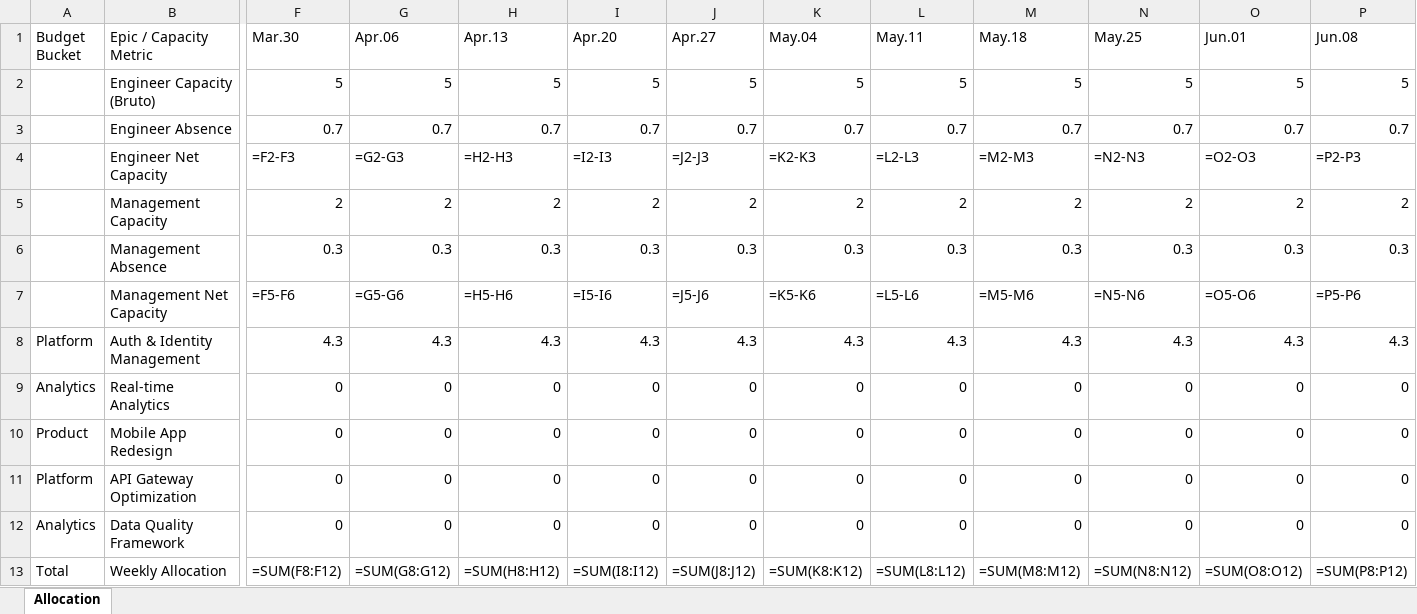
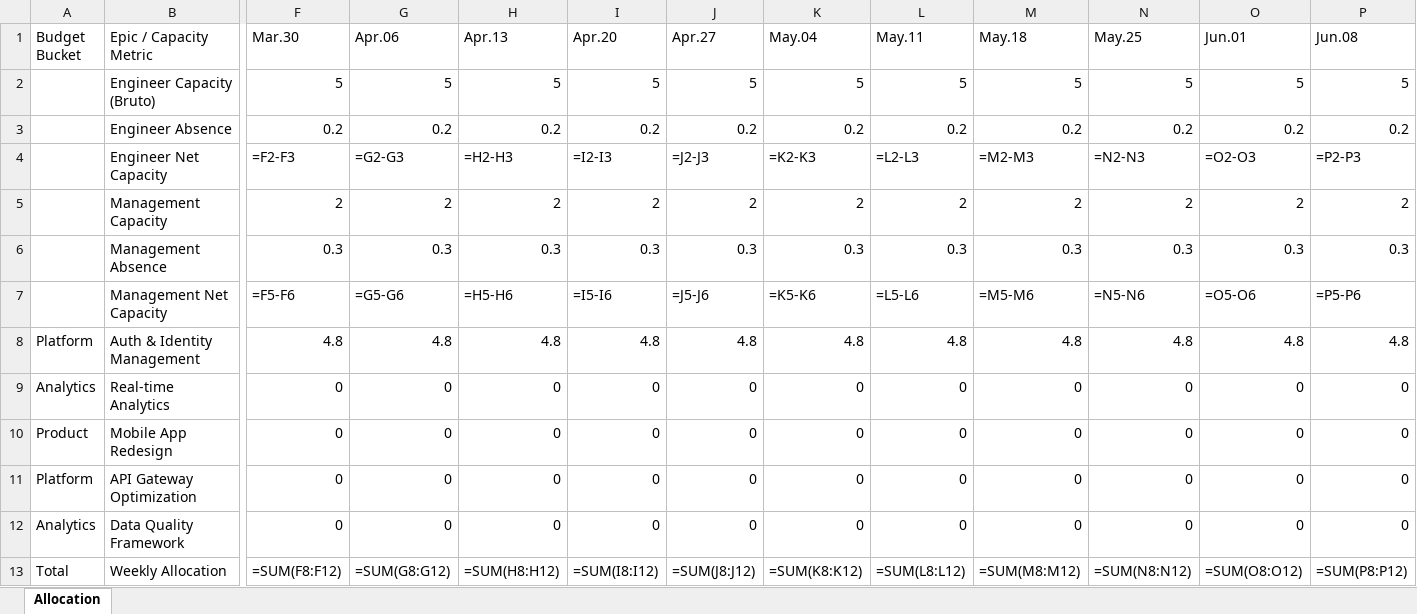
Before and after one commit to irinamigallon-tomtom/planzen, an Excel workbook: data/examples/output_example_formulas.xlsx, sheet Allocation, drawn as a sheet; only a part is shown, gaps mark what is left out; values as stored, in another font and other column widths than the file's, no borders; formulas without a stored value are shown as written; the diff covers the shown part only; the diff names each change by its address in the sheet, - before the commit and + after, or states it on an @@ line.

```diff
--- a/data/examples/output_example_formulas.xlsx (sheet Allocation)
+++ b/data/examples/output_example_formulas.xlsx (sheet Allocation)
-F3 (Mar.30): 0.7
+F3 (Mar.30): 0.2
-G3 (Apr.06): 0.7
+G3 (Apr.06): 0.2
-H3 (Apr.13): 0.7
+H3 (Apr.13): 0.2
-I3 (Apr.20): 0.7
+I3 (Apr.20): 0.2
-J3 (Apr.27): 0.7
+J3 (Apr.27): 0.2
-K3 (May.04): 0.7
+K3 (May.04): 0.2
-L3 (May.11): 0.7
+L3 (May.11): 0.2
-M3 (May.18): 0.7
+M3 (May.18): 0.2
-N3 (May.25): 0.7
+N3 (May.25): 0.2
-O3 (Jun.01): 0.7
+O3 (Jun.01): 0.2
-P3 (Jun.08): 0.7
+P3 (Jun.08): 0.2
-F8 (Mar.30): 4.3
+F8 (Mar.30): 4.8
-G8 (Apr.06): 4.3
+G8 (Apr.06): 4.8
-H8 (Apr.13): 4.3
+H8 (Apr.13): 4.8
-I8 (Apr.20): 4.3
+I8 (Apr.20): 4.8
-J8 (Apr.27): 4.3
+J8 (Apr.27): 4.8
-K8 (May.04): 4.3
+K8 (May.04): 4.8
-L8 (May.11): 4.3
+L8 (May.11): 4.8
-M8 (May.18): 4.3
+M8 (May.18): 4.8
-N8 (May.25): 4.3
+N8 (May.25): 4.8
-O8 (Jun.01): 4.3
+O8 (Jun.01): 4.8
-P8 (Jun.08): 4.3
+P8 (Jun.08): 4.8
```
Also changed, not shown: 4 edited cells elsewhere in this sheet, data/examples/input_example.xlsx, data/examples/output_example.xlsx, 7 other files.
